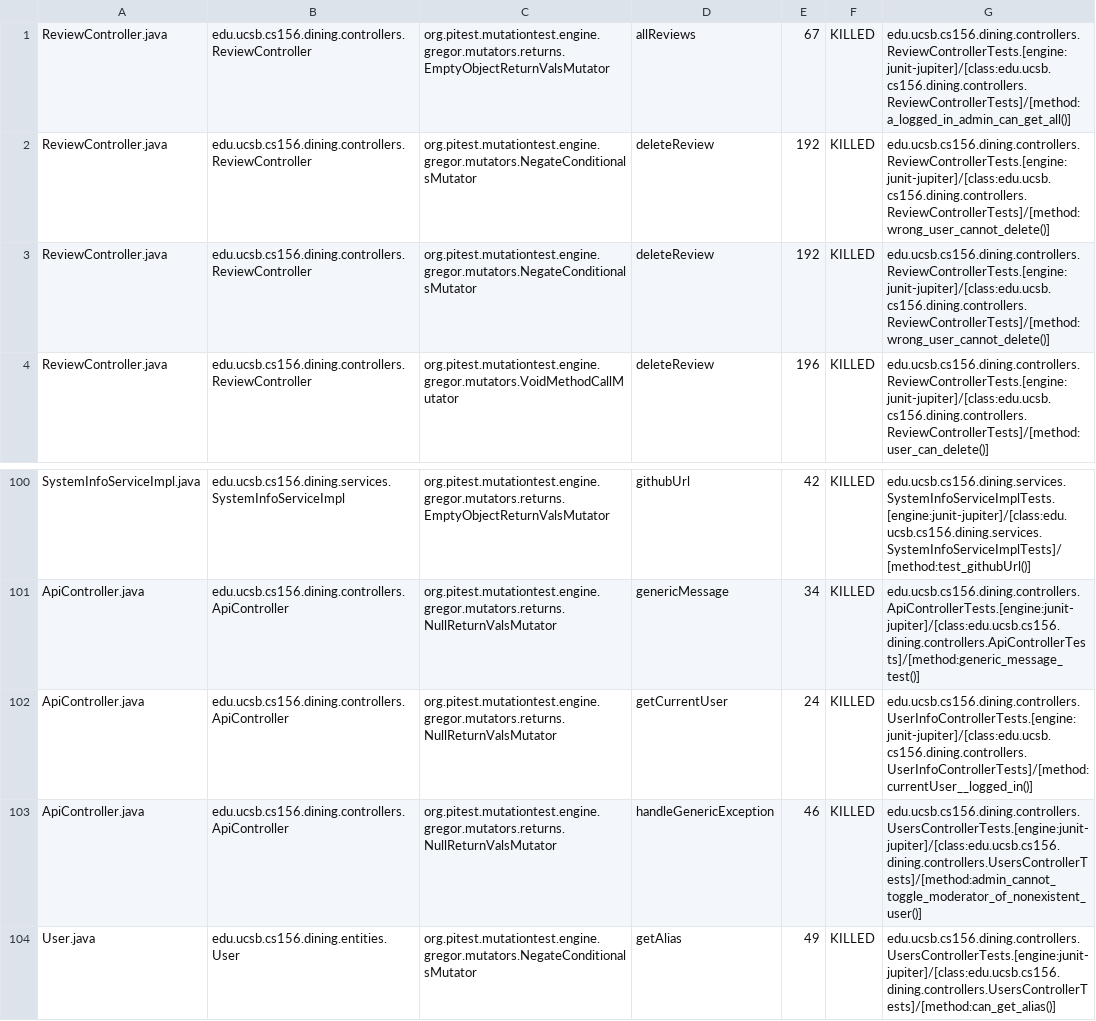
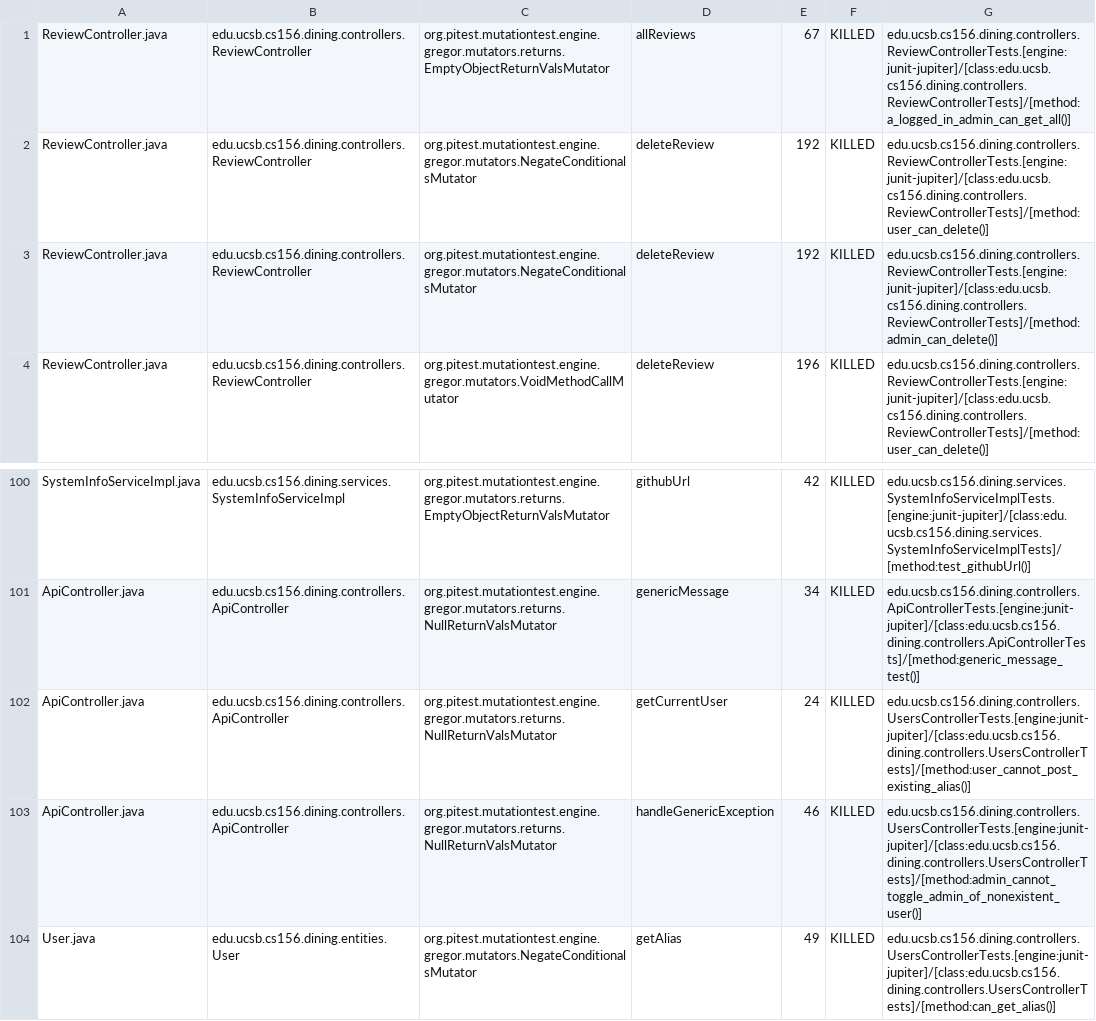
Before and after one commit to ucsb-cs156/proj-dining, a CSV file: prs/75/pitest/mutations.csv, drawn as a sheet; only a part is shown, gaps mark what is left out; the diff covers the shown part only.

Commit message:
Deploying to gh-pages from @ ucsb-cs156/proj-dining@87bd819e0497b3344b4e56bceaf3e89d804942ac 🚀

```diff
--- a/prs/75/pitest/mutations.csv
+++ b/prs/75/pitest/mutations.csv
@@ -1,4 +1,4 @@
 ReviewController.java,edu.ucsb.cs156.dining.controllers.ReviewController,org.pitest.mutationtest.engine.gregor.mutators.returns.EmptyObjectReturnValsMutator,allReviews,67,KILLED,edu.ucsb.cs156.dining.controllers.ReviewControllerTests.[engine:junit-jupiter]/[class:edu.ucsb.cs156.dining.controllers.ReviewControllerTests]/[method:a_logged_in_admin_can_get_all()]
-ReviewController.java,edu.ucsb.cs156.dining.controllers.ReviewController,org.pitest.mutationtest.engine.gregor.mutators.NegateConditionalsMutator,deleteReview,192,KILLED,edu.ucsb.cs156.dining.controllers.ReviewControllerTests.[engine:junit-jupiter]/[class:edu.ucsb.cs156.dining.controllers.ReviewControllerTests]/[method:wrong_user_cannot_delete()]
-ReviewController.java,edu.ucsb.cs156.dining.controllers.ReviewController,org.pitest.mutationtest.engine.gregor.mutators.NegateConditionalsMutator,deleteReview,192,KILLED,edu.ucsb.cs156.dining.controllers.ReviewControllerTests.[engine:junit-jupiter]/[class:edu.ucsb.cs156.dining.controllers.ReviewControllerTests]/[method:wrong_user_cannot_delete()]
+ReviewController.java,edu.ucsb.cs156.dining.controllers.ReviewController,org.pitest.mutationtest.engine.gregor.mutators.NegateConditionalsMutator,deleteReview,192,KILLED,edu.ucsb.cs156.dining.controllers.ReviewControllerTests.[engine:junit-jupiter]/[class:edu.ucsb.cs156.dining.controllers.ReviewControllerTests]/[method:user_can_delete()]
+ReviewController.java,edu.ucsb.cs156.dining.controllers.ReviewController,org.pitest.mutationtest.engine.gregor.mutators.NegateConditionalsMutator,deleteReview,192,KILLED,edu.ucsb.cs156.dining.controllers.ReviewControllerTests.[engine:junit-jupiter]/[class:edu.ucsb.cs156.dining.controllers.ReviewControllerTests]/[method:admin_can_delete()]
 ReviewController.java,edu.ucsb.cs156.dining.controllers.ReviewController,org.pitest.mutationtest.engine.gregor.mutators.VoidMethodCallMutator,deleteReview,196,KILLED,edu.ucsb.cs156.dining.controllers.ReviewControllerTests.[engine:junit-jupiter]/[class:edu.ucsb.cs156.dining.controllers.ReviewControllerTests]/[method:user_can_delete()]
@@ -101,4 +101,4 @@ SystemInfoServiceImpl.java,edu.ucsb.cs156.dining.services.SystemInfoServiceImpl,
 ApiController.java,edu.ucsb.cs156.dining.controllers.ApiController,org.pitest.mutationtest.engine.gregor.mutators.returns.NullReturnValsMutator,genericMessage,34,KILLED,edu.ucsb.cs156.dining.controllers.ApiControllerTests.[engine:junit-jupiter]/[class:edu.ucsb.cs156.dining.controllers.ApiControllerTests]/[method:generic_message_test()]
-ApiController.java,edu.ucsb.cs156.dining.controllers.ApiController,org.pitest.mutationtest.engine.gregor.mutators.returns.NullReturnValsMutator,getCurrentUser,24,KILLED,edu.ucsb.cs156.dining.controllers.UserInfoControllerTests.[engine:junit-jupiter]/[class:edu.ucsb.cs156.dining.controllers.UserInfoControllerTests]/[method:currentUser__logged_in()]
-ApiController.java,edu.ucsb.cs156.dining.controllers.ApiController,org.pitest.mutationtest.engine.gregor.mutators.returns.NullReturnValsMutator,handleGenericException,46,KILLED,edu.ucsb.cs156.dining.controllers.UsersControllerTests.[engine:junit-jupiter]/[class:edu.ucsb.cs156.dining.controllers.UsersControllerTests]/[method:admin_cannot_toggle_moderator_of_nonexistent_user()]
+ApiController.java,edu.ucsb.cs156.dining.controllers.ApiController,org.pitest.mutationtest.engine.gregor.mutators.returns.NullReturnValsMutator,getCurrentUser,24,KILLED,edu.ucsb.cs156.dining.controllers.UsersControllerTests.[engine:junit-jupiter]/[class:edu.ucsb.cs156.dining.controllers.UsersControllerTests]/[method:user_cannot_post_existing_alias()]
+ApiController.java,edu.ucsb.cs156.dining.controllers.ApiController,org.pitest.mutationtest.engine.gregor.mutators.returns.NullReturnValsMutator,handleGenericException,46,KILLED,edu.ucsb.cs156.dining.controllers.UsersControllerTests.[engine:junit-jupiter]/[class:edu.ucsb.cs156.dining.controllers.UsersControllerTests]/[method:admin_cannot_toggle_admin_of_nonexistent_user()]
 User.java,edu.ucsb.cs156.dining.entities.User,org.pitest.mutationtest.engine.gregor.mutators.NegateConditionalsMutator,getAlias,49,KILLED,edu.ucsb.cs156.dining.controllers.UsersControllerTests.[engine:junit-jupiter]/[class:edu.ucsb.cs156.dining.controllers.UsersControllerTests]/[method:can_get_alias()]
```
Also changed, not shown: 14 edited cells elsewhere in this file, 14 other files.
